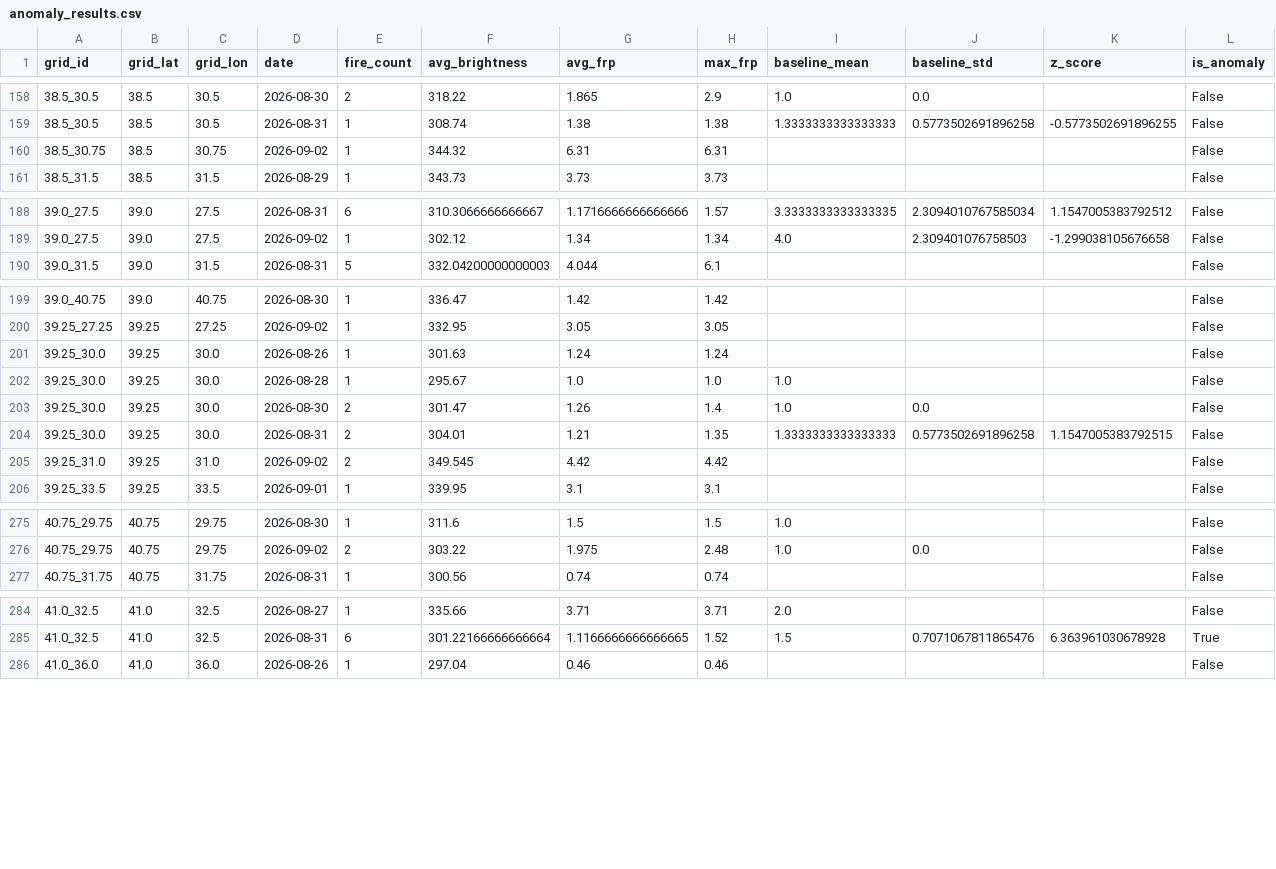
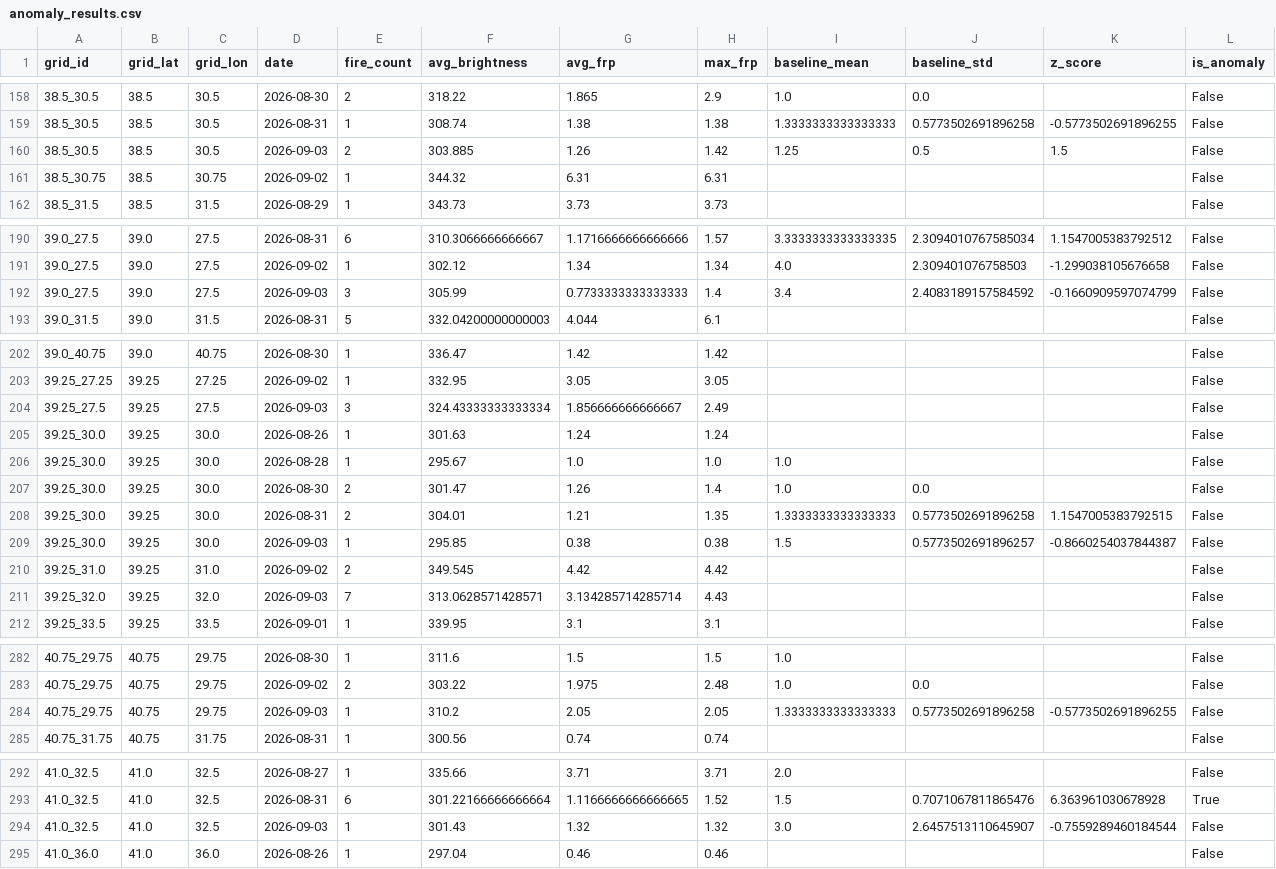
Before and after one commit to pelsingunduz/Turkey_Wildfire_Detection, a CSV file: data/processed/anomaly_results.csv, drawn as a sheet; only a part is shown, gaps mark what is left out; the diff covers the shown part only.

```diff
--- a/data/processed/anomaly_results.csv
+++ b/data/processed/anomaly_results.csv
@@ -159,2 +159,3 @@ grid_id,grid_lat,grid_lon,date,fire_count,avg_brightness,avg_frp,max_frp,baselin
 38.5_30.5,38.5,30.5,2026-08-31,1,308.74,1.38,1.38,1.3333333333333333,0.5773502691896258,-0.5773502691896255,False
+38.5_30.5,38.5,30.5,2026-09-03,2,303.885,1.26,1.42,1.25,0.5,1.5,False
 38.5_30.75,38.5,30.75,2026-09-02,1,344.32,6.31,6.31,,,,False
@@ -189,2 +191,3 @@ grid_id,grid_lat,grid_lon,date,fire_count,avg_brightness,avg_frp,max_frp,baselin
 39.0_27.5,39.0,27.5,2026-09-02,1,302.12,1.34,1.34,4.0,2.309401076758503,-1.299038105676658,False
+39.0_27.5,39.0,27.5,2026-09-03,3,305.99,0.7733333333333333,1.4,3.4,2.4083189157584592,-0.1660909597074799,False
 39.0_31.5,39.0,31.5,2026-08-31,5,332.04200000000003,4.044,6.1,,,,False
@@ -200,2 +203,3 @@ grid_id,grid_lat,grid_lon,date,fire_count,avg_brightness,avg_frp,max_frp,baselin
 39.25_27.25,39.25,27.25,2026-09-02,1,332.95,3.05,3.05,,,,False
+39.25_27.5,39.25,27.5,2026-09-03,3,324.43333333333334,1.856666666666667,2.49,,,,False
 39.25_30.0,39.25,30.0,2026-08-26,1,301.63,1.24,1.24,,,,False
@@ -204,3 +208,5 @@ grid_id,grid_lat,grid_lon,date,fire_count,avg_brightness,avg_frp,max_frp,baselin
 39.25_30.0,39.25,30.0,2026-08-31,2,304.01,1.21,1.35,1.3333333333333333,0.5773502691896258,1.1547005383792515,False
+39.25_30.0,39.25,30.0,2026-09-03,1,295.85,0.38,0.38,1.5,0.5773502691896257,-0.8660254037844387,False
 39.25_31.0,39.25,31.0,2026-09-02,2,349.545,4.42,4.42,,,,False
+39.25_32.0,39.25,32.0,2026-09-03,7,313.0628571428571,3.134285714285714,4.43,,,,False
 39.25_33.5,39.25,33.5,2026-09-01,1,339.95,3.1,3.1,,,,False
@@ -276,2 +283,3 @@ grid_id,grid_lat,grid_lon,date,fire_count,avg_brightness,avg_frp,max_frp,baselin
 40.75_29.75,40.75,29.75,2026-09-02,2,303.22,1.975,2.48,1.0,0.0,,False
+40.75_29.75,40.75,29.75,2026-09-03,1,310.2,2.05,2.05,1.3333333333333333,0.5773502691896258,-0.5773502691896255,False
 40.75_31.75,40.75,31.75,2026-08-31,1,300.56,0.74,0.74,,,,False
@@ -285,2 +293,3 @@ grid_id,grid_lat,grid_lon,date,fire_count,avg_brightness,avg_frp,max_frp,baselin
 41.0_32.5,41.0,32.5,2026-08-31,6,301.22166666666664,1.1166666666666665,1.52,1.5,0.7071067811865476,6.363961030678928,True
+41.0_32.5,41.0,32.5,2026-09-03,1,301.43,1.32,1.32,3.0,2.6457513110645907,-0.7559289460184544,False
 41.0_36.0,41.0,36.0,2026-08-26,1,297.04,0.46,0.46,,,,False
```
Also changed, not shown: 2 added rows elsewhere in this file, data/processed/daily_grid_summary.csv, 9 other files.
